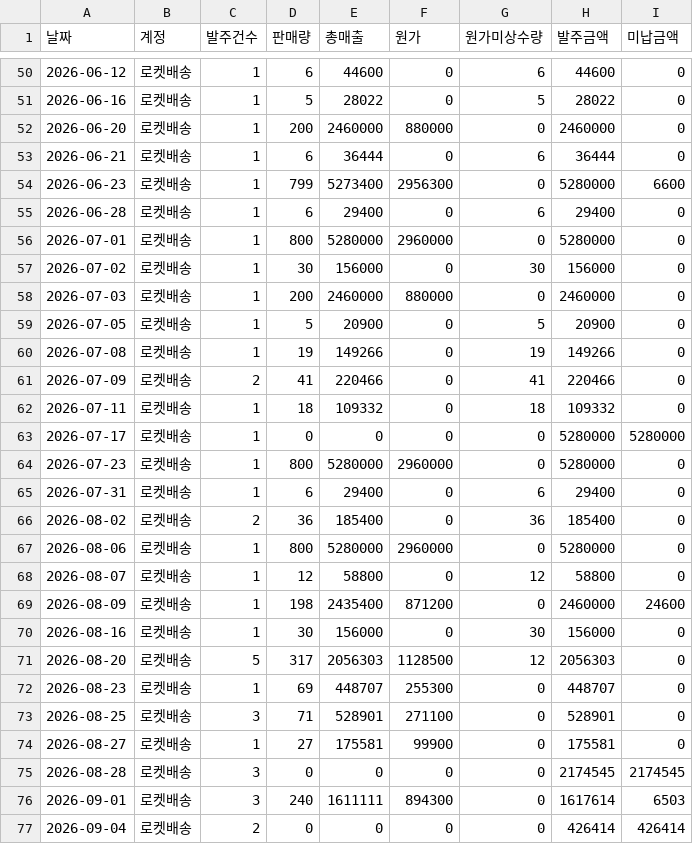
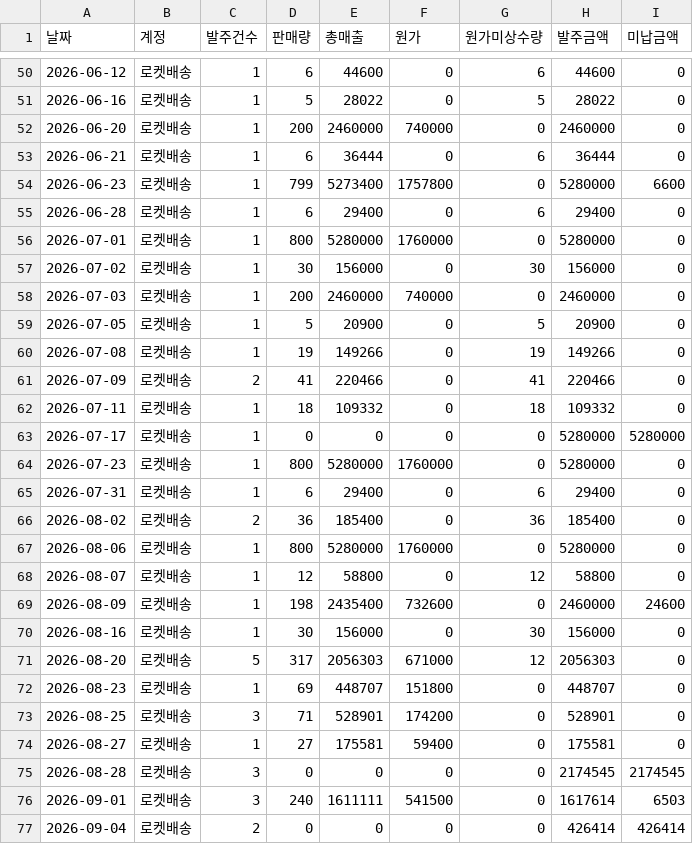
Before and after one commit to zpzpssh-tech/-, a CSV file: data/로켓_일별.csv, drawn as a sheet; only a part is shown, gaps mark what is left out.

```diff
--- a/data/로켓_일별.csv
+++ b/data/로켓_일별.csv
@@ -51,9 +51,9 @@
 2026-06-16,로켓배송,1,5,28022,0,5,28022,0
-2026-06-20,로켓배송,1,200,2460000,880000,0,2460000,0
+2026-06-20,로켓배송,1,200,2460000,740000,0,2460000,0
 2026-06-21,로켓배송,1,6,36444,0,6,36444,0
-2026-06-23,로켓배송,1,799,5273400,2956300,0,5280000,6600
+2026-06-23,로켓배송,1,799,5273400,1757800,0,5280000,6600
 2026-06-28,로켓배송,1,6,29400,0,6,29400,0
-2026-07-01,로켓배송,1,800,5280000,2960000,0,5280000,0
+2026-07-01,로켓배송,1,800,5280000,1760000,0,5280000,0
 2026-07-02,로켓배송,1,30,156000,0,30,156000,0
-2026-07-03,로켓배송,1,200,2460000,880000,0,2460000,0
+2026-07-03,로켓배송,1,200,2460000,740000,0,2460000,0
 2026-07-05,로켓배송,1,5,20900,0,5,20900,0
@@ -63,15 +63,15 @@
 2026-07-17,로켓배송,1,0,0,0,0,5280000,5280000
-2026-07-23,로켓배송,1,800,5280000,2960000,0,5280000,0
+2026-07-23,로켓배송,1,800,5280000,1760000,0,5280000,0
 2026-07-31,로켓배송,1,6,29400,0,6,29400,0
 2026-08-02,로켓배송,2,36,185400,0,36,185400,0
-2026-08-06,로켓배송,1,800,5280000,2960000,0,5280000,0
+2026-08-06,로켓배송,1,800,5280000,1760000,0,5280000,0
 2026-08-07,로켓배송,1,12,58800,0,12,58800,0
-2026-08-09,로켓배송,1,198,2435400,871200,0,2460000,24600
+2026-08-09,로켓배송,1,198,2435400,732600,0,2460000,24600
 2026-08-16,로켓배송,1,30,156000,0,30,156000,0
-2026-08-20,로켓배송,5,317,2056303,1128500,12,2056303,0
-2026-08-23,로켓배송,1,69,448707,255300,0,448707,0
-2026-08-25,로켓배송,3,71,528901,271100,0,528901,0
-2026-08-27,로켓배송,1,27,175581,99900,0,175581,0
+2026-08-20,로켓배송,5,317,2056303,671000,12,2056303,0
+2026-08-23,로켓배송,1,69,448707,151800,0,448707,0
+2026-08-25,로켓배송,3,71,528901,174200,0,528901,0
+2026-08-27,로켓배송,1,27,175581,59400,0,175581,0
 2026-08-28,로켓배송,3,0,0,0,0,2174545,2174545
-2026-09-01,로켓배송,3,240,1611111,894300,0,1617614,6503
+2026-09-01,로켓배송,3,240,1611111,541500,0,1617614,6503
 2026-09-04,로켓배송,2,0,0,0,0,426414,426414
```
Also changed, not shown: data/로켓_상품.csv, 3 other files.
